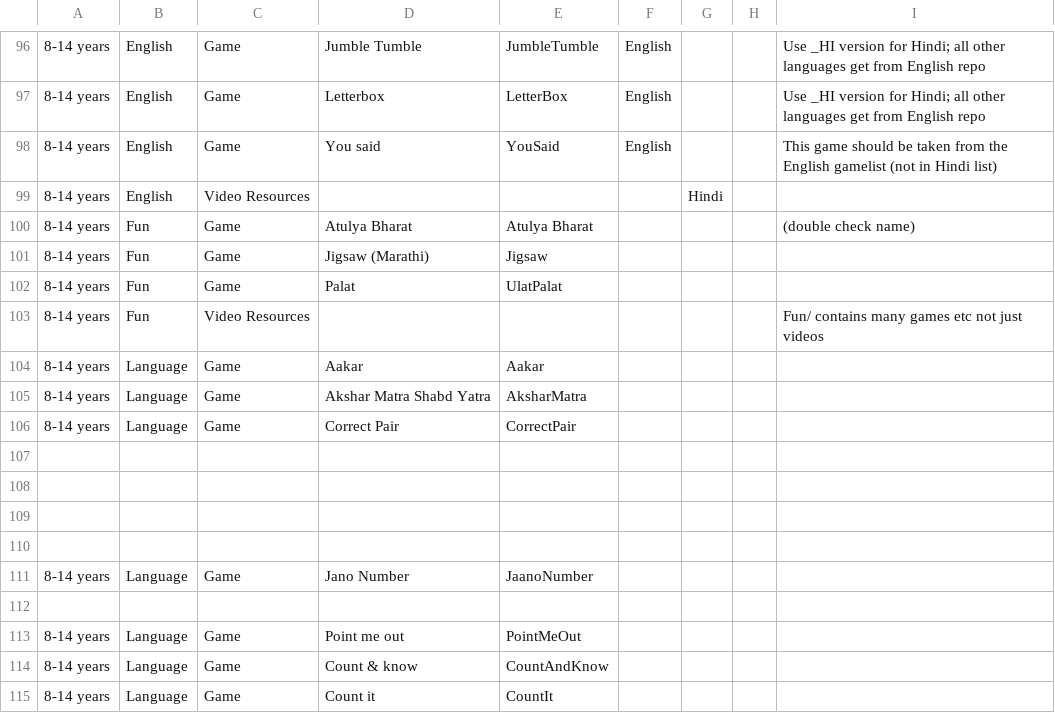
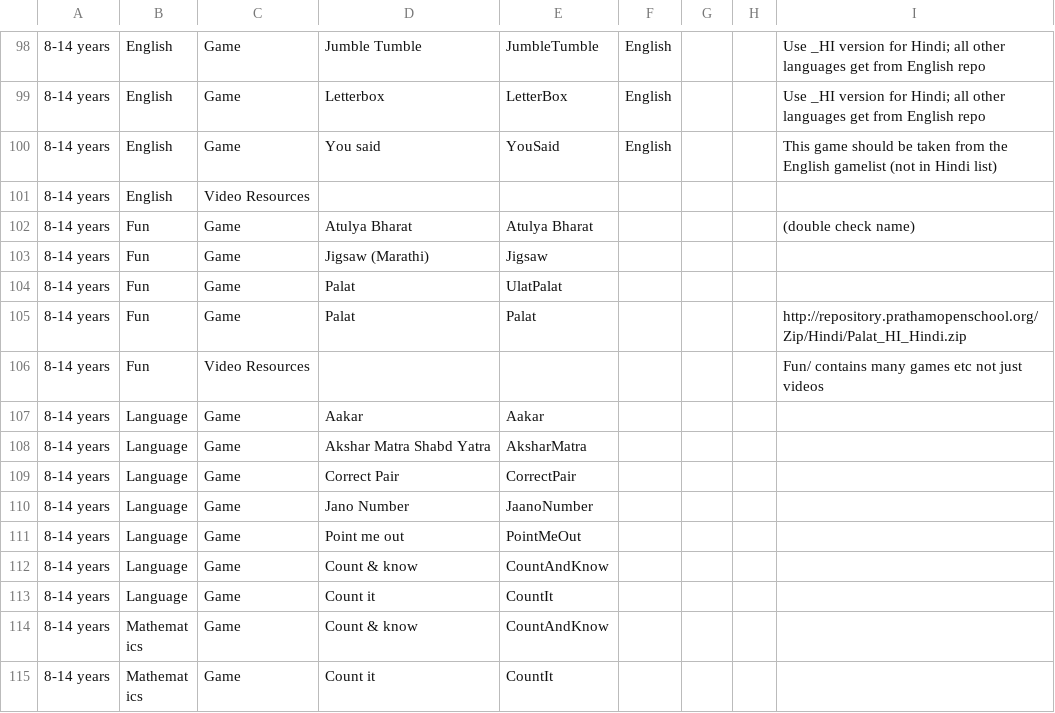
Before and after one commit to learningequality/sushi-chef-pradigi, a CSV file: chefdata/vader/trees/pradigi_structure.csv, drawn as a sheet; only a part is shown, gaps mark what is left out; the shorter side is filled out with more unchanged rows; removed rows and columns are numbered as before the commit, all else as after; the diff covers the shown part only; the diff names each change by its address in the sheet, - before the commit and + after, or states it on an @@ line.

```diff
--- a/chefdata/vader/trees/pradigi_structure.csv
+++ b/chefdata/vader/trees/pradigi_structure.csv
-G101: Hindi
+G101: (empty)
@@ row 162 moved to row 105: 8-14 years @@
-row 107: (empty)
-row 108: (empty)
-row 109: (empty)
-row 110: (empty)
-row 112: (empty)
```
Also changed, not shown: 5 added rows, 16 removed rows, 3 moved rows and 14 edited cells elsewhere in this file, 5 other files.
